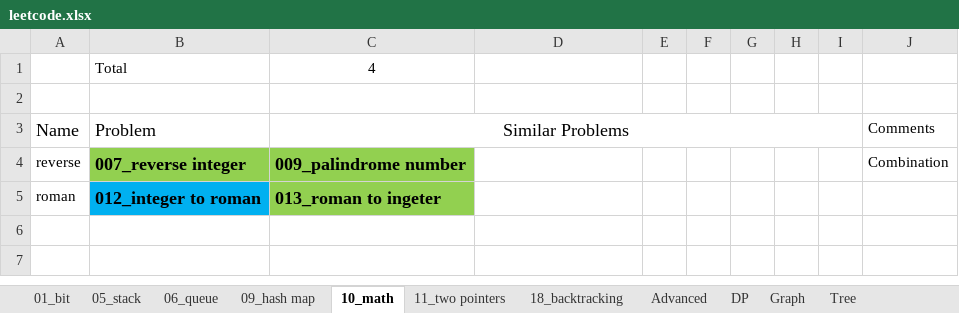
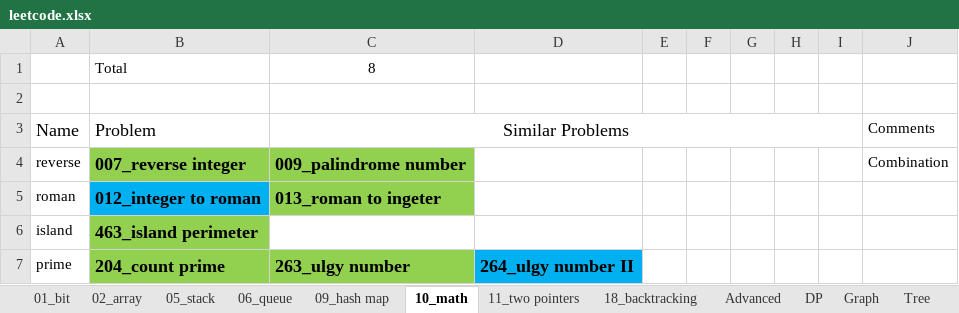
Before and after one commit to yxy379/leetcode, an Excel workbook: leetcode.xlsx, sheet 10_math, drawn as a sheet; values as stored, in another font and other column widths than the file's, no borders; the diff names each change by its address in the sheet, - before the commit and + after, or states it on an @@ line.

```diff
--- a/leetcode.xlsx (sheet 10_math)
+++ b/leetcode.xlsx (sheet 10_math)
+sheet tab: 02_array
-C1 (Similar Problems): 4
+C1 (Similar Problems): 8
+row 6: island | 463_island perimeter
+row 7: prime | 204_count prime | 263_ulgy number | 264_ulgy number II
```
Also changed, not shown: sheet 09_hash map, sheet 01_bit, 35 other files.
